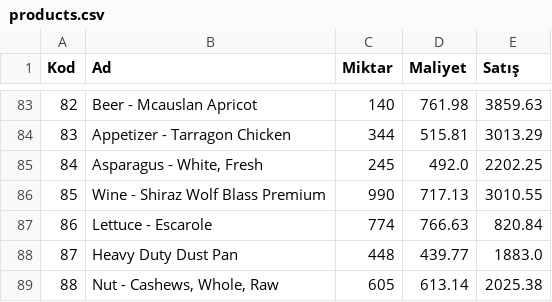
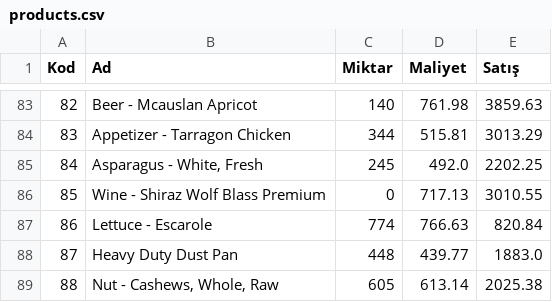
Before and after one commit to oguzkaran/JavaApp1-Nov-2023, a CSV file: src/SampleCodes/Sample/datafiles/products.csv, drawn as a sheet; only a part is shown, gaps mark what is left out.

```diff
--- a/src/SampleCodes/Sample/datafiles/products.csv
+++ b/src/SampleCodes/Sample/datafiles/products.csv
@@ -85,3 +85,3 @@ Kod,Ad,Miktar,Maliyet,Satış
 84,"Asparagus - White, Fresh",245,492.0,2202.25
-85,Wine - Shiraz Wolf Blass Premium,990,717.13,3010.55
+85,Wine - Shiraz Wolf Blass Premium,0,717.13,3010.55
 86,Lettuce - Escarole,774,766.63,820.84
```
Also changed, not shown: 12 other files.
